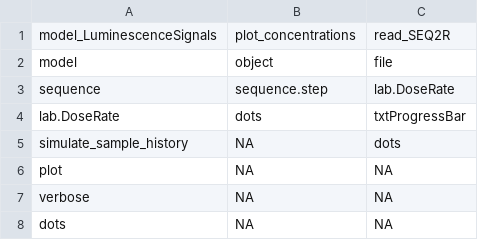
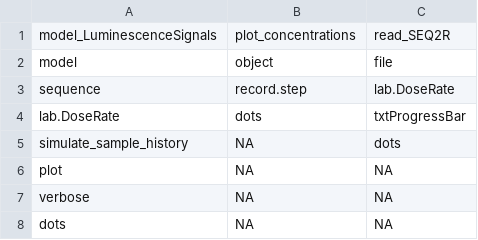
Before and after one commit to R-Lum/RLumModel, a CSV file: RLumModel.BuildResults/RLumModel_0.1.0-Function_Arguments.csv, drawn as a sheet.

```diff
--- a/RLumModel.BuildResults/RLumModel_0.1.0-Function_Arguments.csv
+++ b/RLumModel.BuildResults/RLumModel_0.1.0-Function_Arguments.csv
@@ -2,3 +2,3 @@
 "model","object","file"
-"sequence","sequence.step","lab.DoseRate"
+"sequence","record.step","lab.DoseRate"
 "lab.DoseRate","dots","txtProgressBar"
```
Also changed, not shown: RLumModel.BuildResults/RLumModel_0.1.0-Functions.csv, 18 other files.
